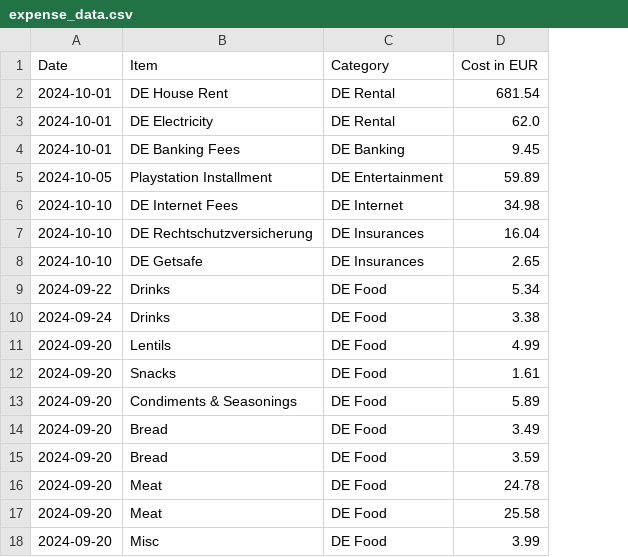
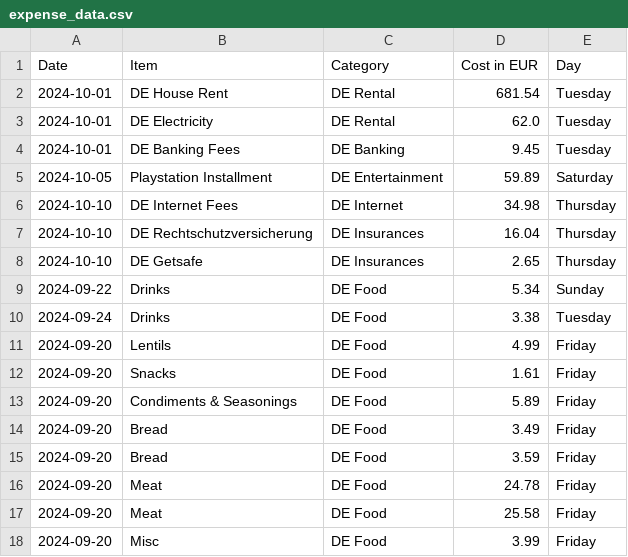
Before and after one commit to syedasmarali/expense-app, a CSV file: data/expense_data.csv, drawn as a sheet; the diff names each change by its address in the sheet, - before the commit and + after, or states it on an @@ line.

Commit message:
budget item logic

```diff
--- a/data/expense_data.csv
+++ b/data/expense_data.csv
+column E (Day), rows 2-18: Tuesday | Tuesday | Tuesday | Saturday | Thursday | Thursday | Thursday | Sunday | Tuesday | Friday | Friday | Friday | Friday | Friday | Friday | Friday | Friday
```
Also changed, not shown: 3 other files.
